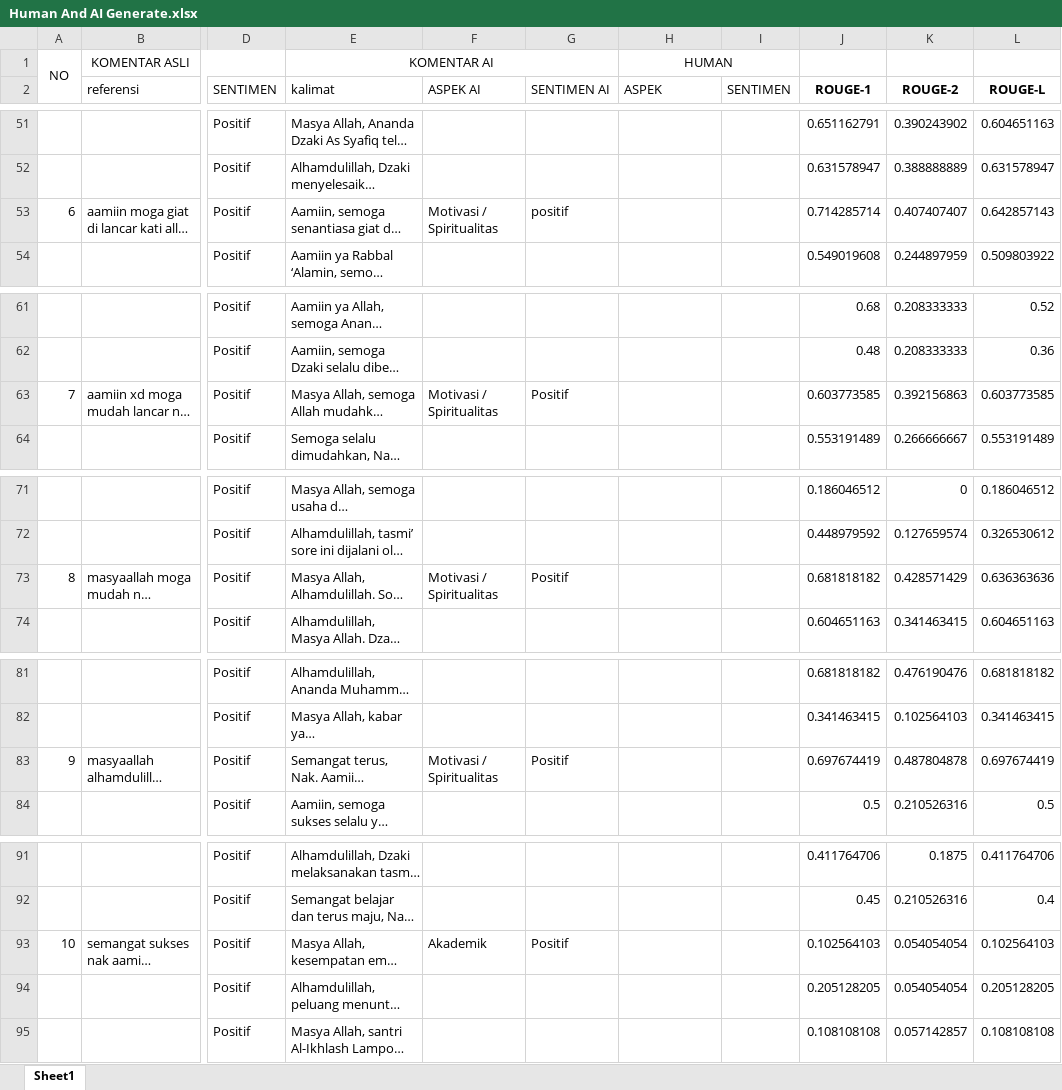
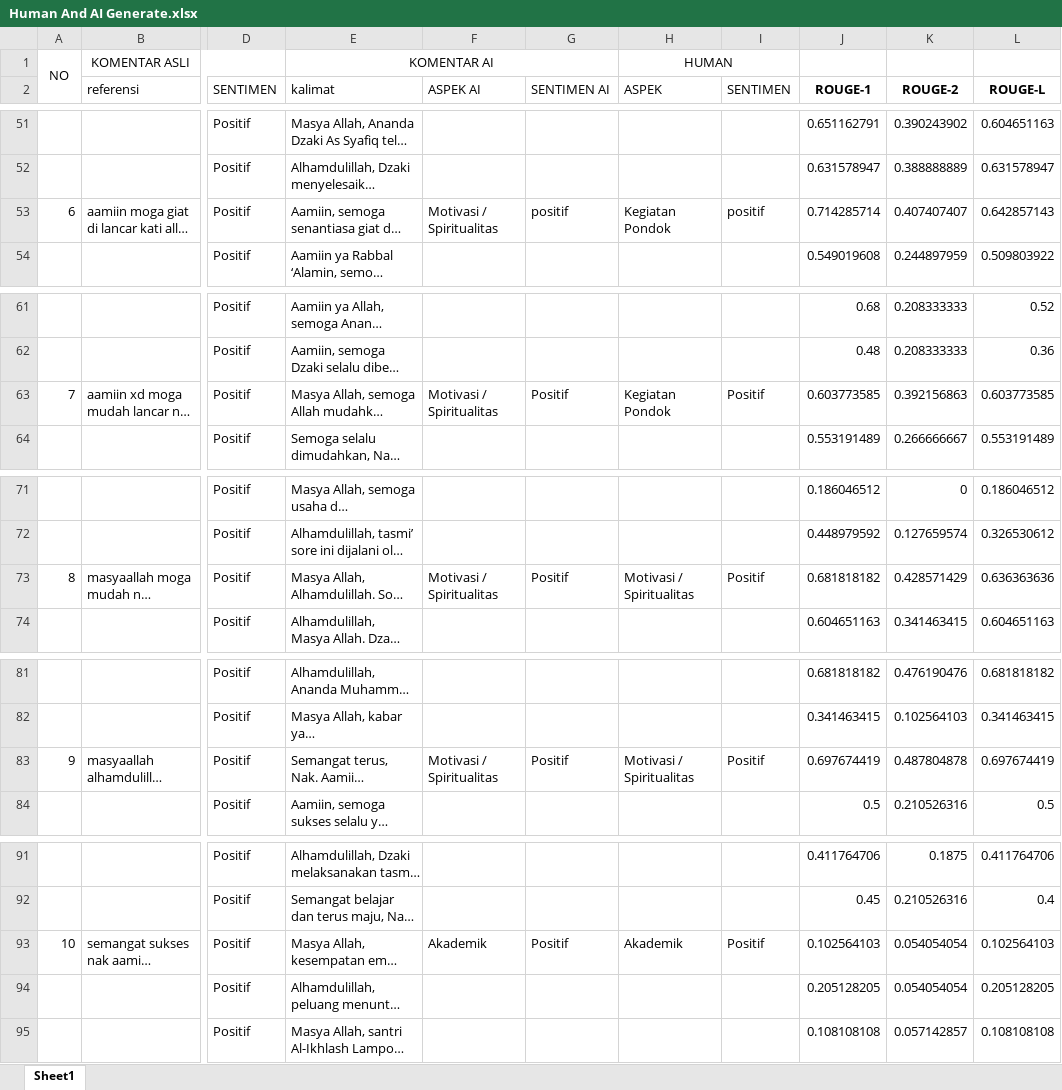
Before and after one commit to AslamMardin/sentimen-absa, an Excel workbook: Human And AI Generate.xlsx, sheet Sheet1, drawn as a sheet; only a part is shown, gaps mark what is left out; long unchanged cells end in …; values as stored, in another font and other column widths than the file's, no borders; the diff covers the shown part only; the diff names each change by its address in the sheet, - before the commit and + after, or states it on an @@ line.

```diff
--- a/Human And AI Generate.xlsx (sheet Sheet1)
+++ b/Human And AI Generate.xlsx (sheet Sheet1)
-H53 (ASPEK): (empty)
+H53 (ASPEK): Kegiatan Pondok
-I53 (SENTIMEN): (empty)
+I53 (SENTIMEN): positif
-H63 (ASPEK): (empty)
+H63 (ASPEK): Kegiatan Pondok
-I63 (SENTIMEN): (empty)
+I63 (SENTIMEN): Positif
-H73 (ASPEK): (empty)
+H73 (ASPEK): Motivasi / Spiritualitas
-I73 (SENTIMEN): (empty)
+I73 (SENTIMEN): Positif
-H83 (ASPEK): (empty)
+H83 (ASPEK): Motivasi / Spiritualitas
-I83 (SENTIMEN): (empty)
+I83 (SENTIMEN): Positif
-H93 (ASPEK): (empty)
+H93 (ASPEK): Akademik
-I93 (SENTIMEN): (empty)
+I93 (SENTIMEN): Positif
```
Also changed, not shown: 14 edited cells elsewhere in this sheet.
